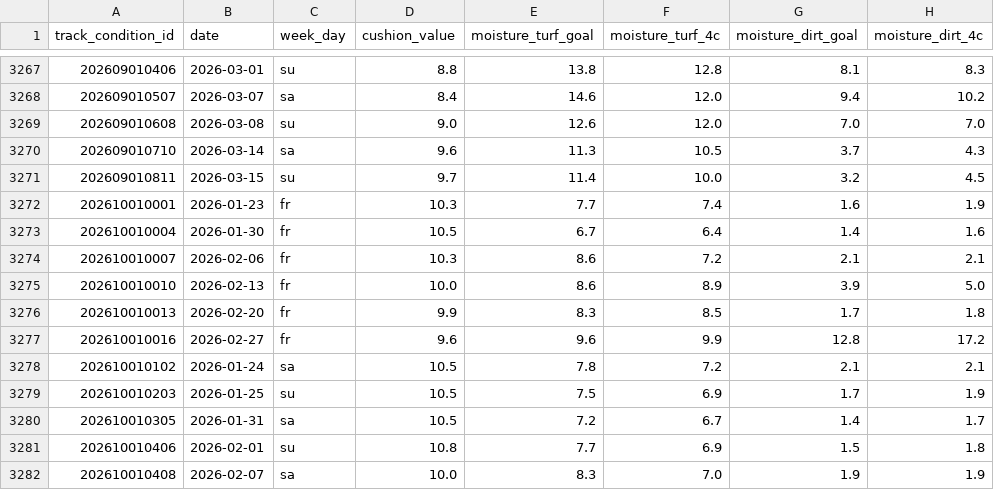
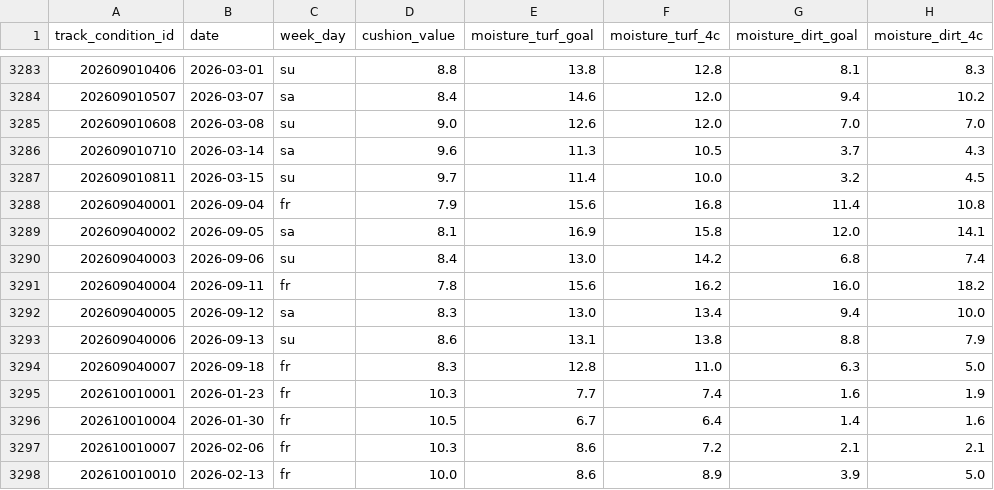
Before and after one commit to locotribe/keiba-track-conditions, a CSV file: track_conditions.csv, drawn as a sheet; only a part is shown, gaps mark what is left out; the shorter side is filled out with more unchanged rows; the diff covers the shown part only.

```diff
--- a/track_conditions.csv
+++ b/track_conditions.csv
@@ -3271,2 +3287,9 @@ track_condition_id,date,week_day,cushion_value,moisture_turf_goal,moisture_turf_
 202609010811,2026-03-15,su,9.7,11.4,10.0,3.2,4.5
+202609040001,2026-09-04,fr,7.9,15.6,16.8,11.4,10.8
+202609040002,2026-09-05,sa,8.1,16.9,15.8,12.0,14.1
+202609040003,2026-09-06,su,8.4,13.0,14.2,6.8,7.4
+202609040004,2026-09-11,fr,7.8,15.6,16.2,16.0,18.2
+202609040005,2026-09-12,sa,8.3,13.0,13.4,9.4,10.0
+202609040006,2026-09-13,su,8.6,13.1,13.8,8.8,7.9
+202609040007,2026-09-18,fr,8.3,12.8,11.0,6.3,5.0
 202610010001,2026-01-23,fr,10.3,7.7,7.4,1.6,1.9
```
Also changed, not shown: 16 added rows elsewhere in this file, 2 other files.
